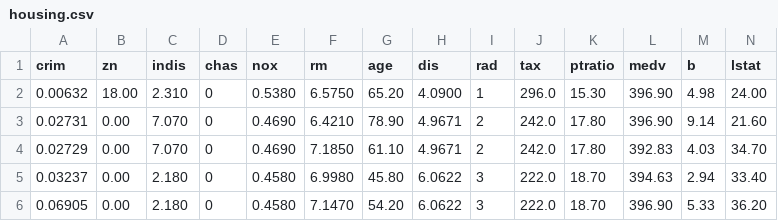
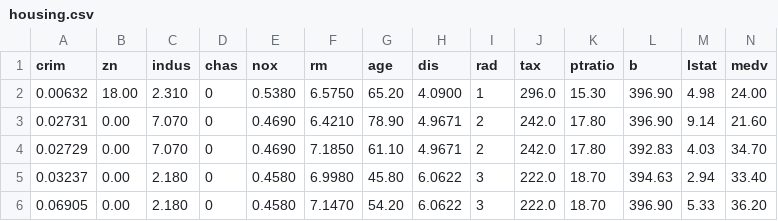
Before and after one commit to sesim-nov/rneural, a CSV file: datasets/housing.csv, drawn as a sheet; only a part is shown.

Commit message:
Edit to correct header row

```diff
--- a/datasets/housing.csv
+++ b/datasets/housing.csv
@@ -1,2 +1,2 @@
-crim,zn,indis,chas,nox,rm,age,dis,rad,tax,ptratio,medv,b,lstat
+crim,zn,indus,chas,nox,rm,age,dis,rad,tax,ptratio,b,lstat,medv
 0.00632,18.00,2.310,0,0.5380,6.5750,65.20,4.0900,1,296.0,15.30,396.90,4.98,24.00
```
